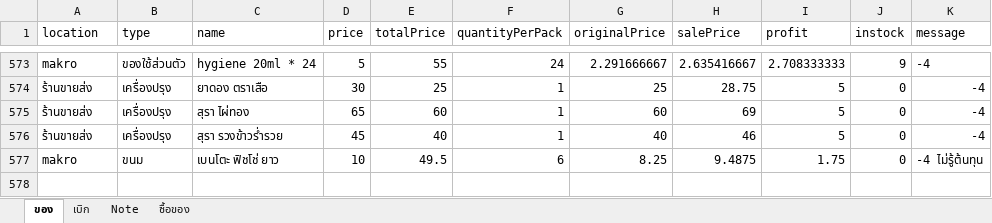
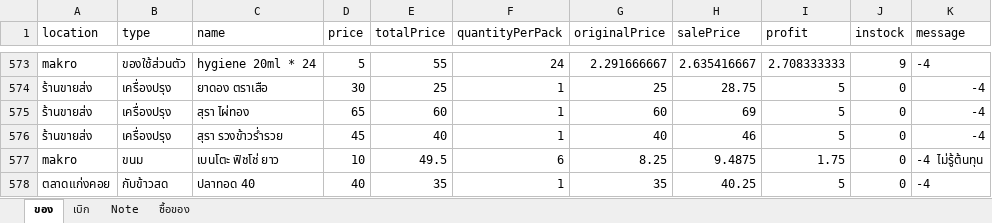
Before and after one commit to kki32/myCashier, an Excel workbook: Archive/ราคาสหกรณ์.xlsx, sheet ของ, drawn as a sheet; only a part is shown, gaps mark what is left out; values as stored, in another font and other column widths than the file's, no borders; the diff names each change by its address in the sheet, - before the commit and + after, or states it on an @@ line.

Commit message:
change export format. update data. remove unused code. separate save button and delete button

```diff
--- a/Archive/ราคาสหกรณ์.xlsx (sheet ของ)
+++ b/Archive/ราคาสหกรณ์.xlsx (sheet ของ)
+row 578: ตลาดแก่งคอย | กับข้าวสด | ปลาทอด 40 | 40 | 35 | 1 | 35 | 40.25 | 5 | 0 | -4
```
Also changed, not shown: sheet Note, 21 other files.
